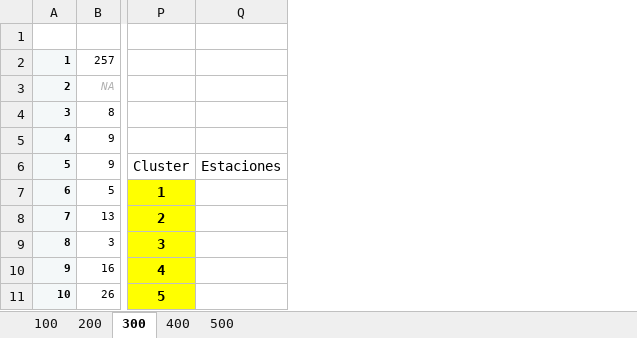
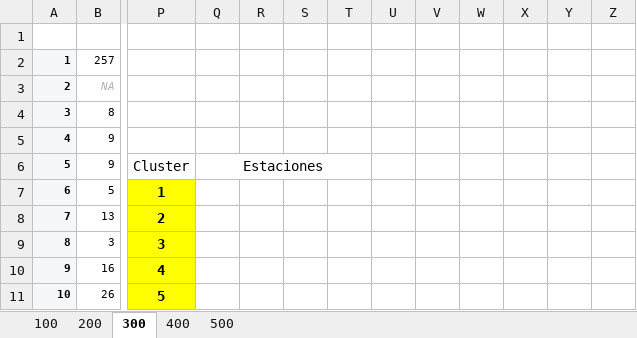
Before and after one commit to AlvaroCasillas/Lab_Logistica, an Excel workbook: Archivos de excel/Clusters_cercanas.xlsx, sheet 300, drawn as a sheet; only a part is shown, gaps mark what is left out; values as stored, in another font and other column widths than the file's, no borders; removed rows and columns are numbered as before the commit, all else as after; the diff names each change by its address in the sheet, - before the commit and + after, or states it on an @@ line.

```diff
--- a/Archivos de excel/Clusters_cercanas.xlsx (sheet 300)
+++ b/Archivos de excel/Clusters_cercanas.xlsx (sheet 300)
-column Q, row 6: Estaciones
+column Q, row 6: Estaciones
+column R, empty
+column S, empty
+column T, empty
+column U, empty
+column V, empty
+column W, empty
+column X, empty
+column Y, empty
+column Z, empty
```
Also changed, not shown: sheet 200, 2 other files.
